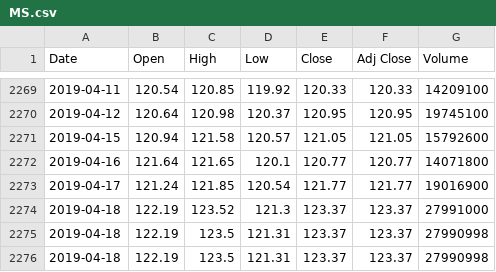
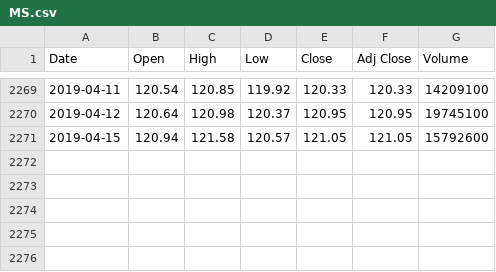
Before and after one commit to Saga2149/Stock_Price_Prediction, a CSV file: stock_dataset/MS/MS.csv, drawn as a sheet; only a part is shown, gaps mark what is left out; the diff names each change by its address in the sheet, - before the commit and + after, or states it on an @@ line.

```diff
--- a/stock_dataset/MS/MS.csv
+++ b/stock_dataset/MS/MS.csv
-row 2272: 2019-04-16 | 121.64 | 121.65 | 120.1 | 120.77 | 120.77 | 14071800
-row 2273: 2019-04-17 | 121.24 | 121.85 | 120.54 | 121.77 | 121.77 | 19016900
-row 2274: 2019-04-18 | 122.19 | 123.52 | 121.3 | 123.37 | 123.37 | 27991000
-row 2275: 2019-04-18 | 122.19 | 123.5 | 121.31 | 123.37 | 123.37 | 27990998
-row 2276: 2019-04-18 | 122.19 | 123.5 | 121.31 | 123.37 | 123.37 | 27990998
```
Also changed, not shown: stock_dataset/AAPL/AAPL.csv, stock_dataset/AMZN/AMZN.csv, 7 other files.
